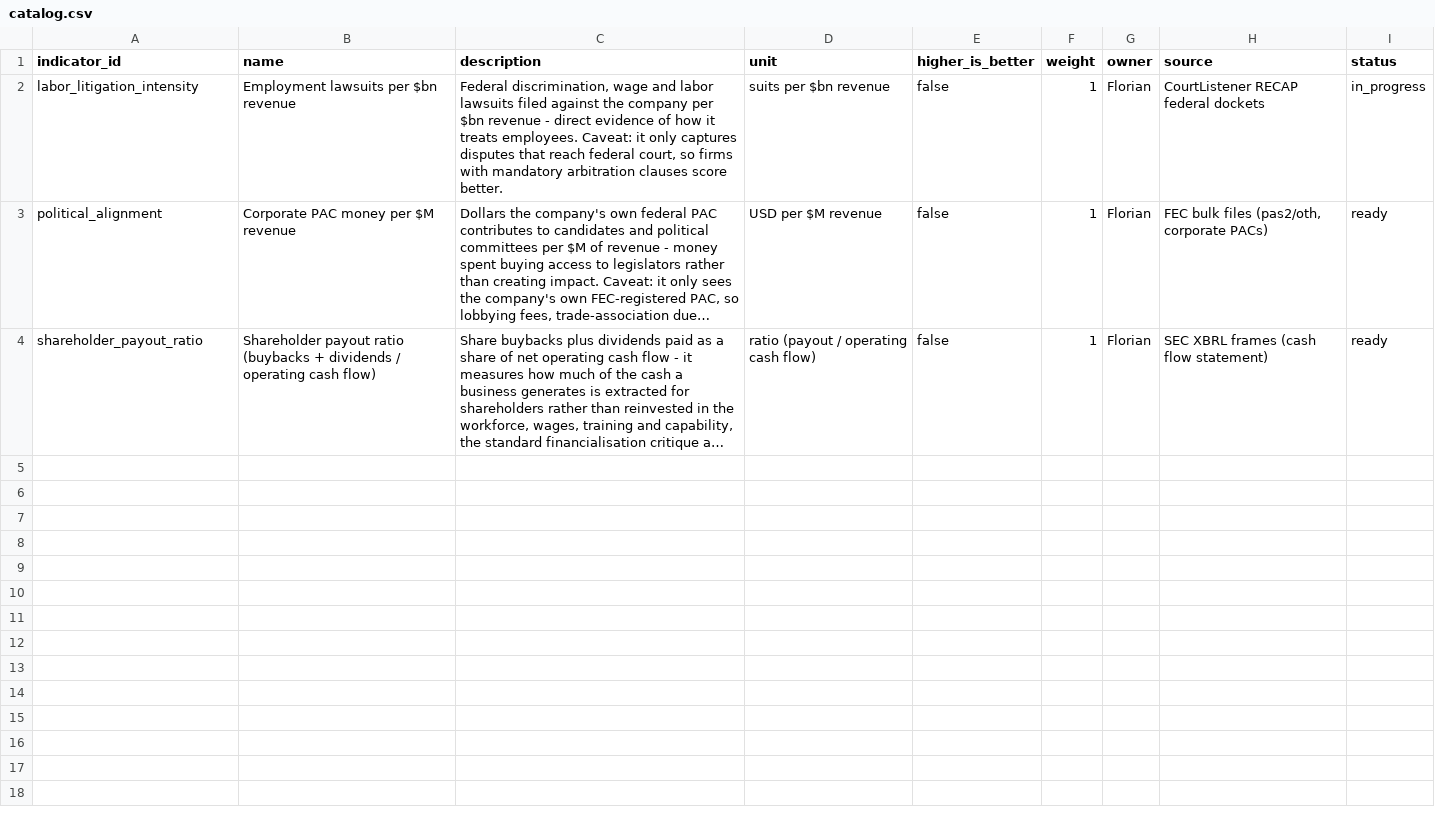
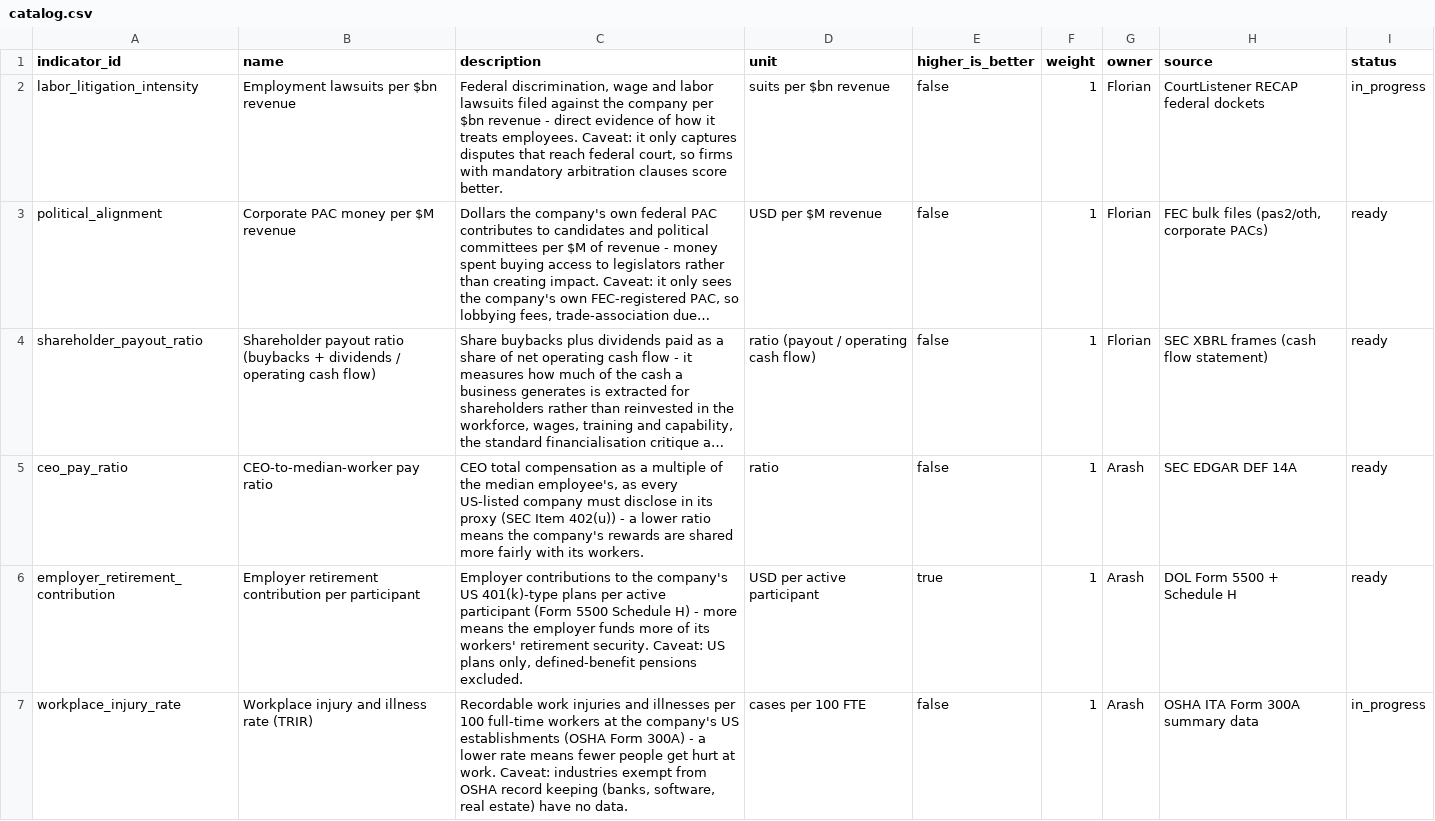
Before and after one commit to Arash-ethz-1/EThack, a CSV file: social/catalog.csv, drawn as a sheet; long unchanged cells end in …; the diff names each change by its address in the sheet, - before the commit and + after, or states it on an @@ line.

```diff
--- a/social/catalog.csv
+++ b/social/catalog.csv
+row 5: ceo_pay_ratio | CEO-to-median-worker pay ratio | CEO total compensation as a multiple of the median employee's, as every US-listed company must disclose in its proxy (SEC Item 402(u)) - a lower ratio means the company's rewards are shared more fairly with its workers. | ratio | false | 1 | Arash | SEC EDGAR DEF 14A | ready
+row 6: employer_retirement_contribution | Employer retirement contribution per participant | Employer contributions to the company's US 401(k)-type plans per active participant (Form 5500 Schedule H) - more means the employer funds more of its workers' retirement security. Caveat: US plans only, defined-benefit pensions excluded. | USD per active participant | true | 1 | Arash | DOL Form 5500 + Schedule H | ready
+row 7: workplace_injury_rate | Workplace injury and illness rate (TRIR) | Recordable work injuries and illnesses per 100 full-time workers at the company's US establishments (OSHA Form 300A) - a lower rate means fewer people get hurt at work. Caveat: industries exempt from OSHA record keeping (banks, software, real estate) have no data. | cases per 100 FTE | false | 1 | Arash | OSHA ITA Form 300A summary data | in_progress
```
Also changed, not shown: 18 other files.
